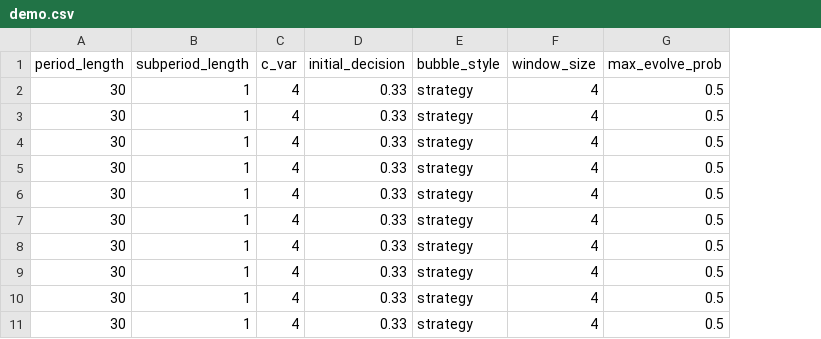
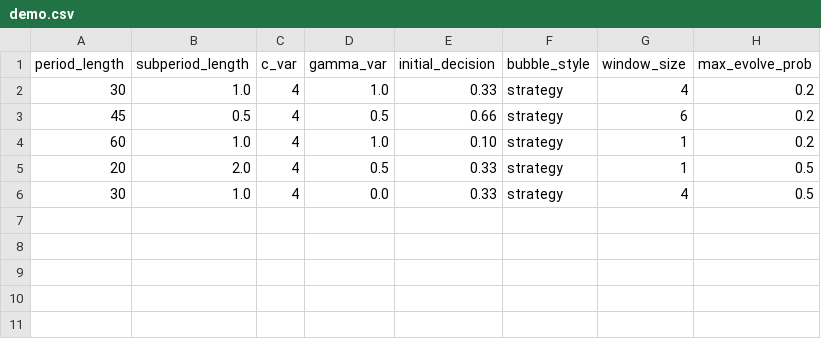
Before and after one commit to Leeps-Lab/EvolvingManagers, a CSV file: configs/demo.csv, drawn as a sheet; removed rows and columns are numbered as before the commit, all else as after; the diff names each change by its address in the sheet, - before the commit and + after, or states it on an @@ line.

Commit message:
add gamma paramater to payoff function

```diff
--- a/configs/demo.csv
+++ b/configs/demo.csv
+column D (gamma_var), row 2: 1.0; rows 5-6: 0.5 | 0.0
-B2 (subperiod_length): 1
+B2 (subperiod_length): 1.0
-H2 (max_evolve_prob): 0.5
+H2 (max_evolve_prob): 0.2
-row 3: 30 | 1 | 4 | 0.33 | strategy | 4 | 0.5
-row 4: 30 | 1 | 4 | 0.33 | strategy | 4 | 0.5
-row 5: 30 | 1 | 4 | 0.33 | strategy | 4 | 0.5
-row 6: 30 | 1 | 4 | 0.33 | strategy | 4 | 0.5
-row 7: 30 | 1 | 4 | 0.33 | strategy | 4 | 0.5
-row 8: 30 | 1 | 4 | 0.33 | strategy | 4 | 0.5
-row 9: 30 | 1 | 4 | 0.33 | strategy | 4 | 0.5
+row 3: 45 | 0.5 | 4 | 0.5 | 0.66 | strategy | 6 | 0.2
+row 4: 60 | 1.0 | 4 | 1.0 | 0.10 | strategy | 1 | 0.2
-A5 (period_length): 30
+A5 (period_length): 20
-B5 (subperiod_length): 1
+B5 (subperiod_length): 2.0
-G5 (window_size): 4
+G5 (window_size): 1
-B6 (subperiod_length): 1
+B6 (subperiod_length): 1.0
```
Also changed, not shown: 3 other files.
